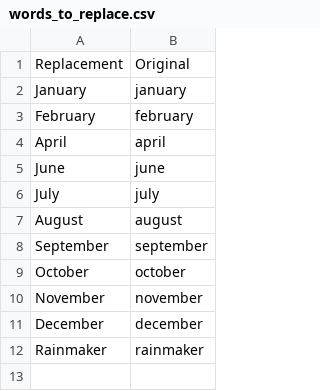
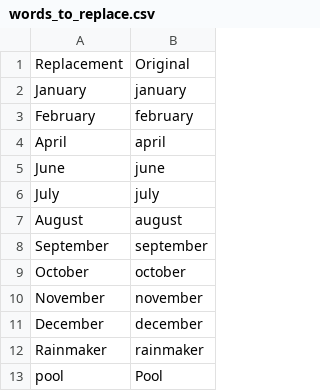
Before and after one commit to georgejdli/georgejdli_talon, a CSV file: settings/words_to_replace.csv, drawn as a sheet; the diff names each change by its address in the sheet, - before the commit and + after, or states it on an @@ line.

```diff
--- a/settings/words_to_replace.csv
+++ b/settings/words_to_replace.csv
+row 13: pool | Pool
```
Also changed, not shown: settings/additional_words.csv.
